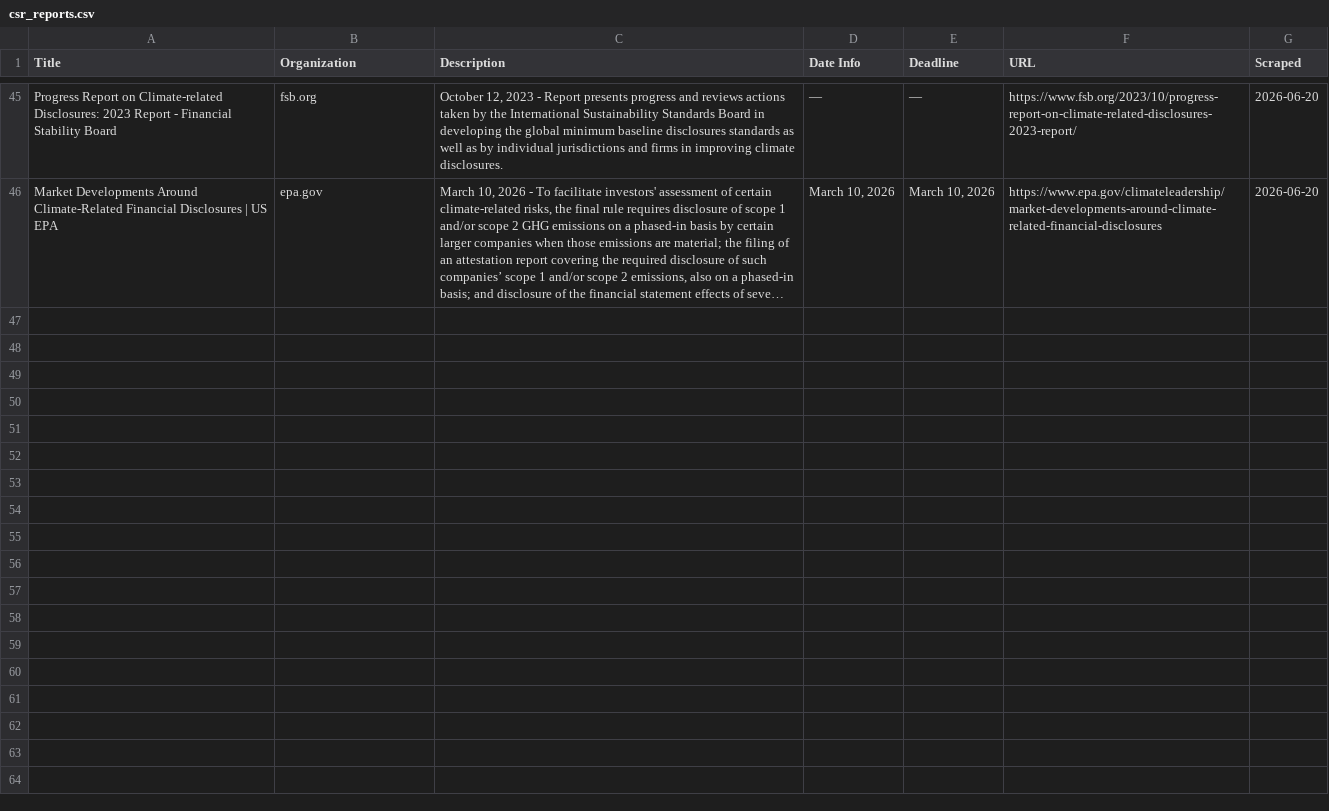
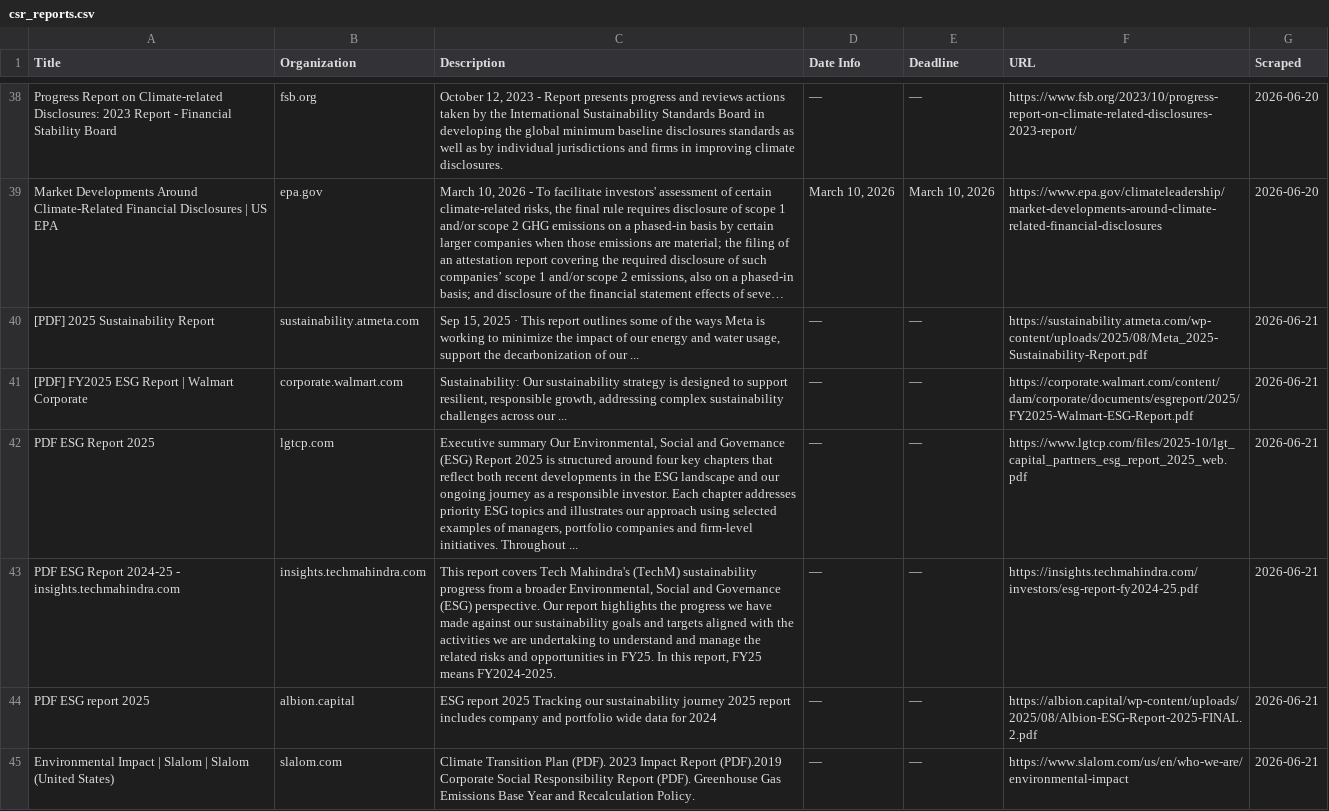
Before and after one commit to columbia-consulting/climate-cardinals-newsletter, a CSV file: weekly_data/csr_reports.csv, drawn as a sheet; only a part is shown, gaps mark what is left out; long unchanged cells end in …; the diff covers the shown part only; the diff names each change by its address in the sheet, - before the commit and + after, or states it on an @@ line.

```diff
--- a/weekly_data/csr_reports.csv
+++ b/weekly_data/csr_reports.csv
+row 40: [PDF] 2025 Sustainability Report | sustainability.atmeta.com | Sep 15, 2025 · This report outlines some of the ways Meta is working to minimize the impact of our energy and water usage, support the decarbonization of our ... | — | — | https://sustainability.atmeta.com/wp-content/uploads/2025/08/Meta_2025-Sustainability-Report.pdf | 2026-06-21
+row 41: [PDF] FY2025 ESG Report | Walmart Corporate | corporate.walmart.com | Sustainability: Our sustainability strategy is designed to support resilient, responsible growth, addressing complex sustainability challenges across our ... | — | — | https://corporate.walmart.com/content/dam/corporate/documents/esgreport/2025/FY2025-Walmart-ESG-Report.pdf | 2026-06-21
+row 42: PDF ESG Report 2025 | lgtcp.com | Executive summary Our Environmental, Social and Governance (ESG) Report 2025 is structured around four key chapters that reflect both recent developments in the ESG landscape and our ongoing journey as a responsible investor. Each chapter addresses priority ESG topics and illustrates our approach using selected examples of managers, portfolio companies and firm-level initiatives. Throughout ... | — | — | https://www.lgtcp.com/files/2025-10/lgt_capital_partners_esg_report_2025_web.pdf | 2026-06-21
+row 43: PDF ESG Report 2024-25 - insights.techmahindra.com | insights.techmahindra.com | This report covers Tech Mahindra's (TechM) sustainability progress from a broader Environmental, Social and Governance (ESG) perspective. Our report highlights the progress we have made against our sustainability goals and targets aligned with the activities we are undertaking to understand and manage the related risks and opportunities in FY25. In this report, FY25 means FY2024-2025. | — | — | https://insights.techmahindra.com/investors/esg-report-fy2024-25.pdf | 2026-06-21
+row 44: PDF ESG report 2025 | albion.capital | ESG report 2025 Tracking our sustainability journey 2025 report includes company and portfolio wide data for 2024 | — | — | https://albion.capital/wp-content/uploads/2025/08/Albion-ESG-Report-2025-FINAL.2.pdf | 2026-06-21
+row 45: Environmental Impact | Slalom | Slalom (United States) | slalom.com | Climate Transition Plan (PDF). 2023 Impact Report (PDF).2019 Corporate Social Responsibility Report (PDF). Greenhouse Gas Emissions Base Year and Recalculation Policy. | — | — | https://www.slalom.com/us/en/who-we-are/environmental-impact | 2026-06-21
```
Also changed, not shown: 5 added rows and 7 removed rows elsewhere in this file, weekly_data/events.csv, weekly_data/experts.csv, 2 other files.
